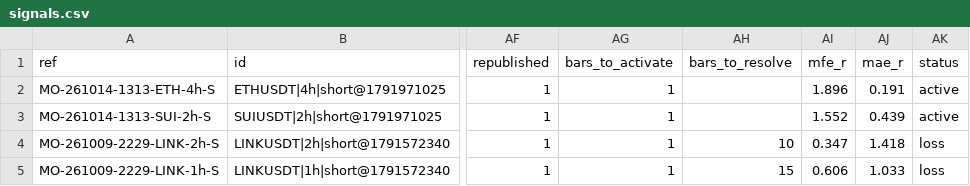
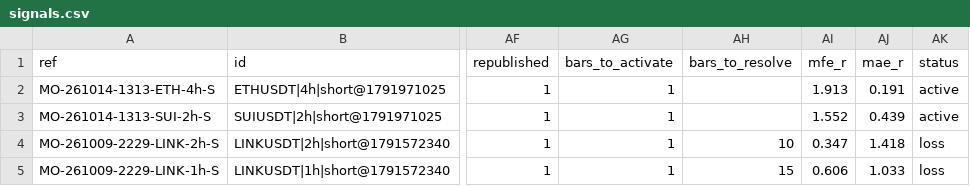
Before and after one commit to msmadanni88/market-observatory, a CSV file: brief/signals.csv, drawn as a sheet; only a part is shown, gaps mark what is left out; the diff names each change by its address in the sheet, - before the commit and + after, or states it on an @@ line.

```diff
--- a/brief/signals.csv
+++ b/brief/signals.csv
-AI2 (mfe_r): 1.896
+AI2 (mfe_r): 1.913
```
Also changed, not shown: 1 other file.
